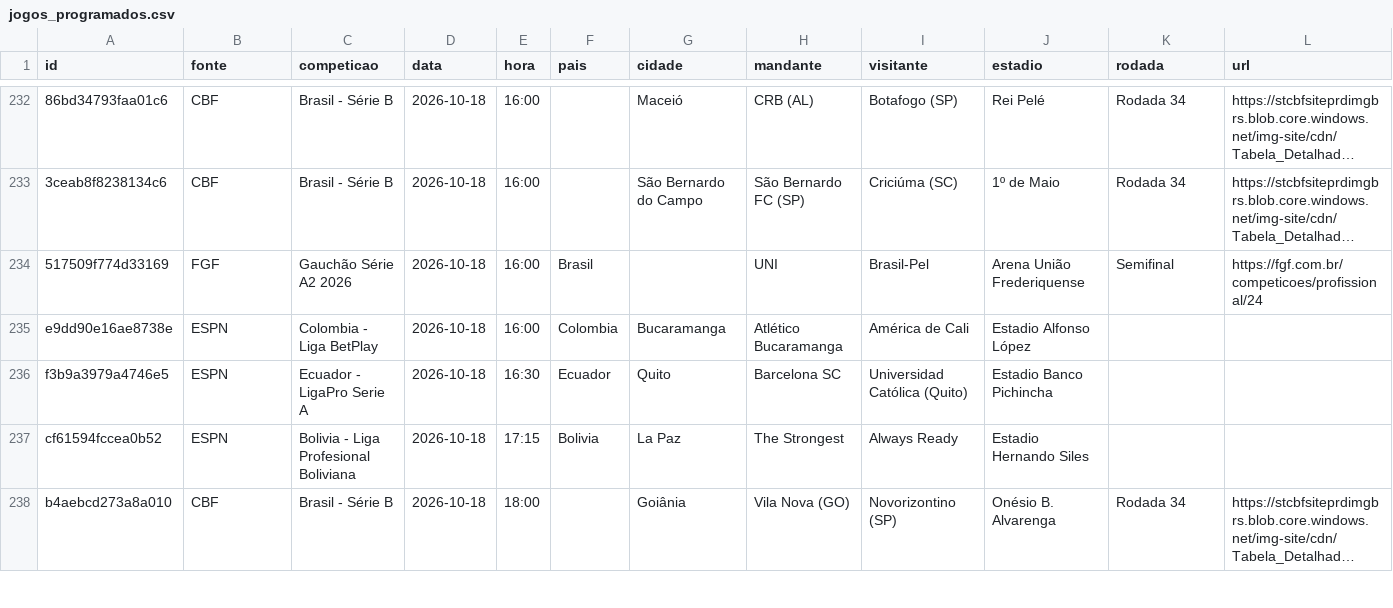
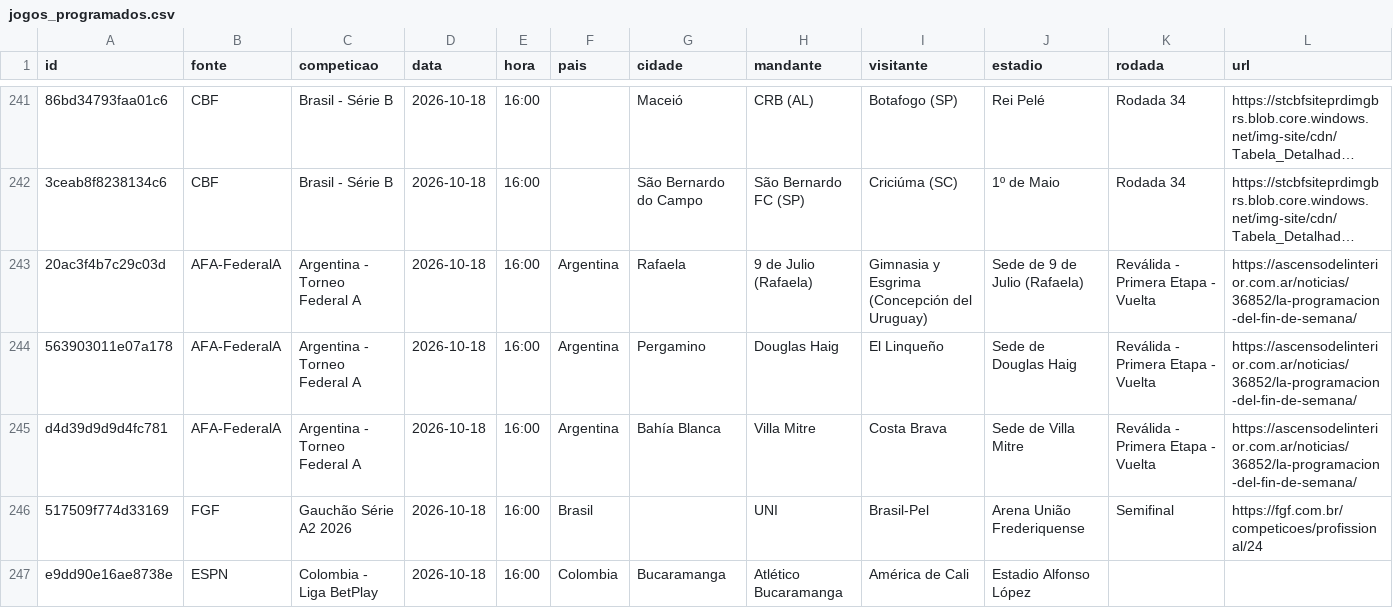
Before and after one commit to guigalhano/jogos-chile-scraper, a CSV file: data/jogos_programados.csv, drawn as a sheet; only a part is shown, gaps mark what is left out; the shorter side is filled out with more unchanged rows; long unchanged cells end in …; rows hold the shown columns only; the diff covers the shown part only; the diff names each change by its address in the sheet, - before the commit and + after, or states it on an @@ line.

```diff
--- a/data/jogos_programados.csv
+++ b/data/jogos_programados.csv
+row 243: 20ac3f4b7c29c03d | AFA-FederalA | Argentina - Torneo Federal A | 2026-10-18 | 16:00 | Argentina | Rafaela | 9 de Julio (Rafaela) | Gimnasia y Esgrima (Concepción del Uruguay) | Sede de 9 de Julio (Rafaela) | Reválida - Primera Etapa - Vuelta | https://ascensodelinterior.com.ar/noticias/36852/la-programacion-del-fin-de-semana/
+row 244: 563903011e07a178 | AFA-FederalA | Argentina - Torneo Federal A | 2026-10-18 | 16:00 | Argentina | Pergamino | Douglas Haig | El Linqueño | Sede de Douglas Haig | Reválida - Primera Etapa - Vuelta | https://ascensodelinterior.com.ar/noticias/36852/la-programacion-del-fin-de-semana/
+row 245: d4d39d9d9d4fc781 | AFA-FederalA | Argentina - Torneo Federal A | 2026-10-18 | 16:00 | Argentina | Bahía Blanca | Villa Mitre | Costa Brava | Sede de Villa Mitre | Reválida - Primera Etapa - Vuelta | https://ascensodelinterior.com.ar/noticias/36852/la-programacion-del-fin-de-semana/
```
Also changed, not shown: 11 added rows elsewhere in this file, 2 other files.
